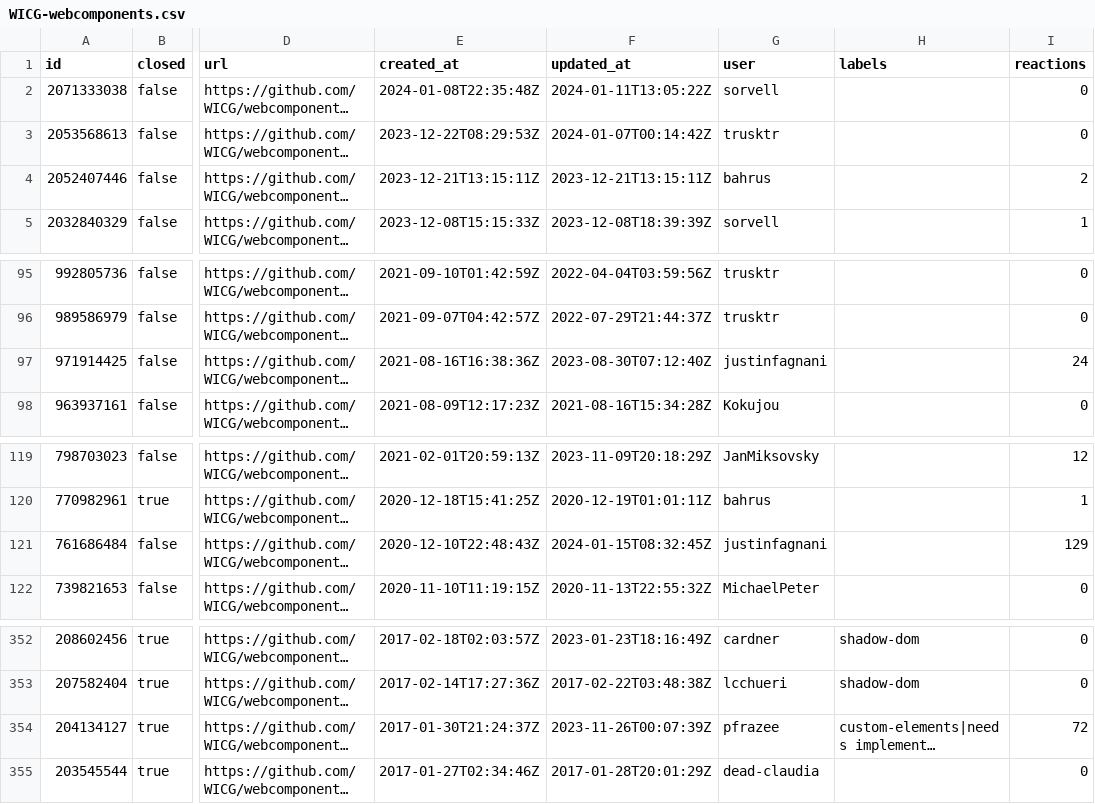
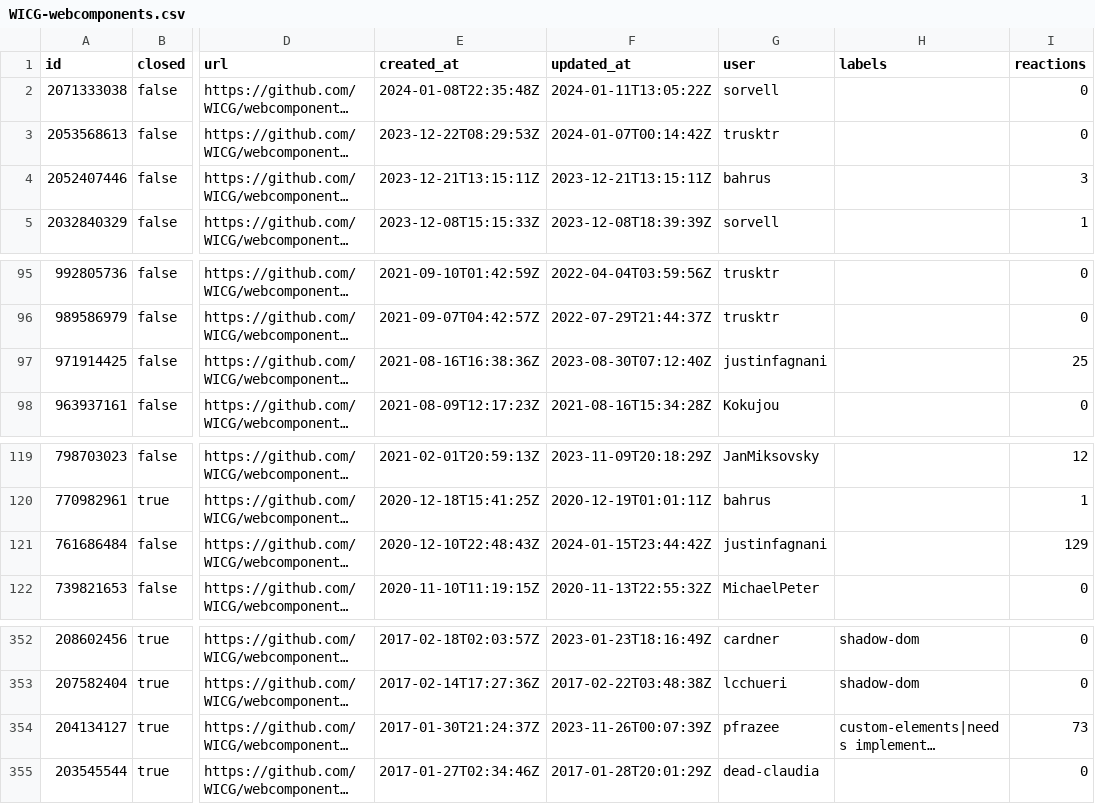
Before and after one commit to bgrins/compat-utils, a CSV file: output/WICG-webcomponents.csv, drawn as a sheet; only a part is shown, gaps mark what is left out; long unchanged cells end in …; the diff names each change by its address in the sheet, - before the commit and + after, or states it on an @@ line.

```diff
--- a/output/WICG-webcomponents.csv
+++ b/output/WICG-webcomponents.csv
-I4 (reactions): 2
+I4 (reactions): 3
-I97 (reactions): 24
+I97 (reactions): 25
-F121 (updated_at): 2024-01-15T08:32:45Z
+F121 (updated_at): 2024-01-15T23:44:42Z
-I354 (reactions): 72
+I354 (reactions): 73
```
Also changed, not shown: output/mozilla-standards-positions-prs.csv, output/w3ctag-design-reviews.csv, 8 other files.
